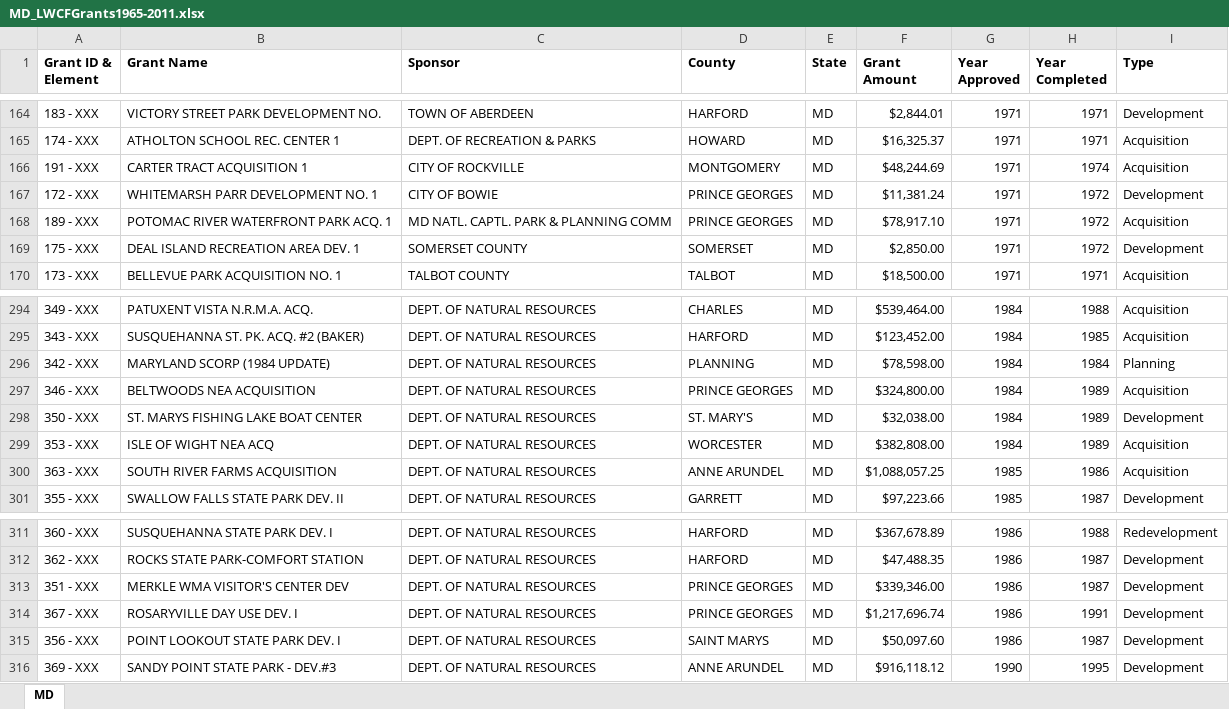
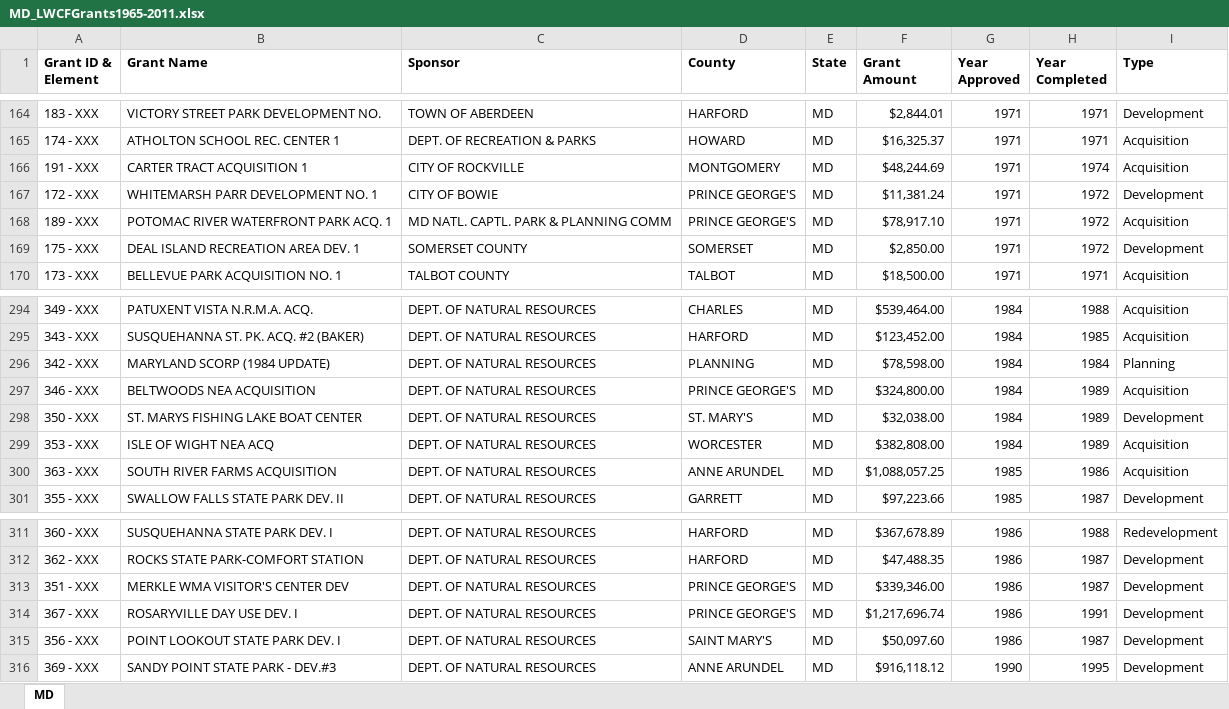
Before and after one commit to HKuz/DSforC, an Excel workbook: LWCF/Data/StateGrantData/MD_LWCFGrants1965-2011.xlsx, sheet MD, drawn as a sheet; only a part is shown, gaps mark what is left out; values as stored, in another font and other column widths than the file's, no borders; the diff covers the shown part only; the diff names each change by its address in the sheet, - before the commit and + after, or states it on an @@ line.

Commit message:
fix: update county info to match county id data

```diff
--- a/LWCF/Data/StateGrantData/MD_LWCFGrants1965-2011.xlsx (sheet MD)
+++ b/LWCF/Data/StateGrantData/MD_LWCFGrants1965-2011.xlsx (sheet MD)
-D167:D168 (County): PRINCE GEORGES
+D167:D168 (County): PRINCE GEORGE'S
-D297 (County): PRINCE GEORGES
+D297 (County): PRINCE GEORGE'S
-D313:D314 (County): PRINCE GEORGES
+D313:D314 (County): PRINCE GEORGE'S
-D315 (County): SAINT MARYS
+D315 (County): SAINT MARY'S
```
Also changed, not shown: 30 edited cells elsewhere in this sheet, LWCF/Data/StateGrantData/MO_LWCFGrants1965-2011.xlsx.
